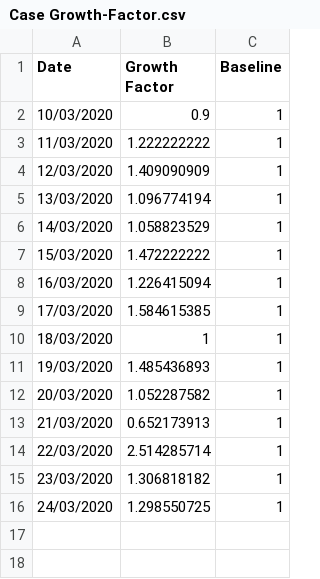
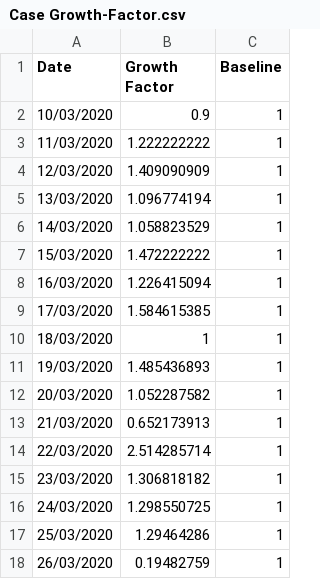
Before and after one commit to idandrd/israel-covid19-data, a CSV file: Case Growth-Factor.csv, drawn as a sheet.

Commit message:
Update Case Growth-Factor.csv

```diff
--- a/Case Growth-Factor.csv
+++ b/Case Growth-Factor.csv
@@ -16 +16,3 @@
 24/03/2020,1.298550725,1
+25/03/2020,1.29464286,1
+26/03/2020,0.19482759,1
```
